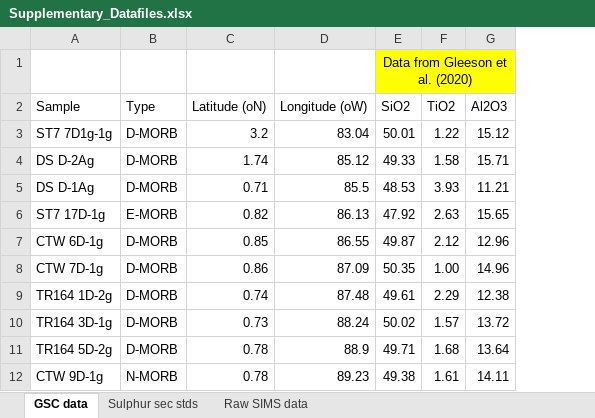
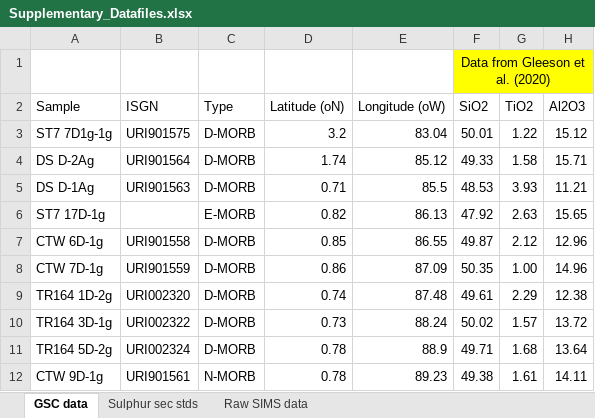
Before and after one commit to gleesonm1/GleesonGibson2021G3, an Excel workbook: Supplementary_Datafiles.xlsx, sheet GSC data, drawn as a sheet; only a part is shown; values as stored, in another font and other column widths than the file's, no borders; the diff names each change by its address in the sheet, - before the commit and + after, or states it on an @@ line.

Commit message:
Add files via upload

```diff
--- a/Supplementary_Datafiles.xlsx (sheet GSC data)
+++ b/Supplementary_Datafiles.xlsx (sheet GSC data)
+column B (ISGN), rows 3-12: URI901575 | URI901564 | URI901563 |  | URI901558 | URI901559 | URI002320 | URI002322 | URI002324 | URI901561
```
Also changed, not shown: sheet Sulphur sec stds.
